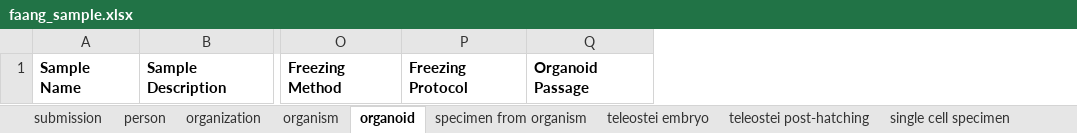
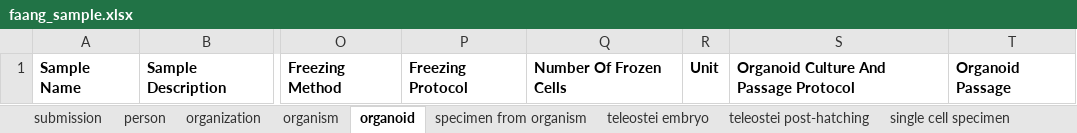
Before and after one commit to FAANG/dcc-portal-frontend, an Excel workbook: src/assets/empty/faang_sample.xlsx, sheet organoid, drawn as a sheet; only a part is shown, gaps mark what is left out; values as stored, in another font and other column widths than the file's, no borders; the diff names each change by its address in the sheet, - before the commit and + after, or states it on an @@ line.

```diff
--- a/src/assets/empty/faang_sample.xlsx (sheet organoid)
+++ b/src/assets/empty/faang_sample.xlsx (sheet organoid)
+column Q, row 1: Number Of Frozen Cells
+column R, row 1: Unit
+column S, row 1: Organoid Culture And Passage Protocol
```
Also changed, not shown: src/assets/with_examples/faang_sample.xlsx, 4 other files.
